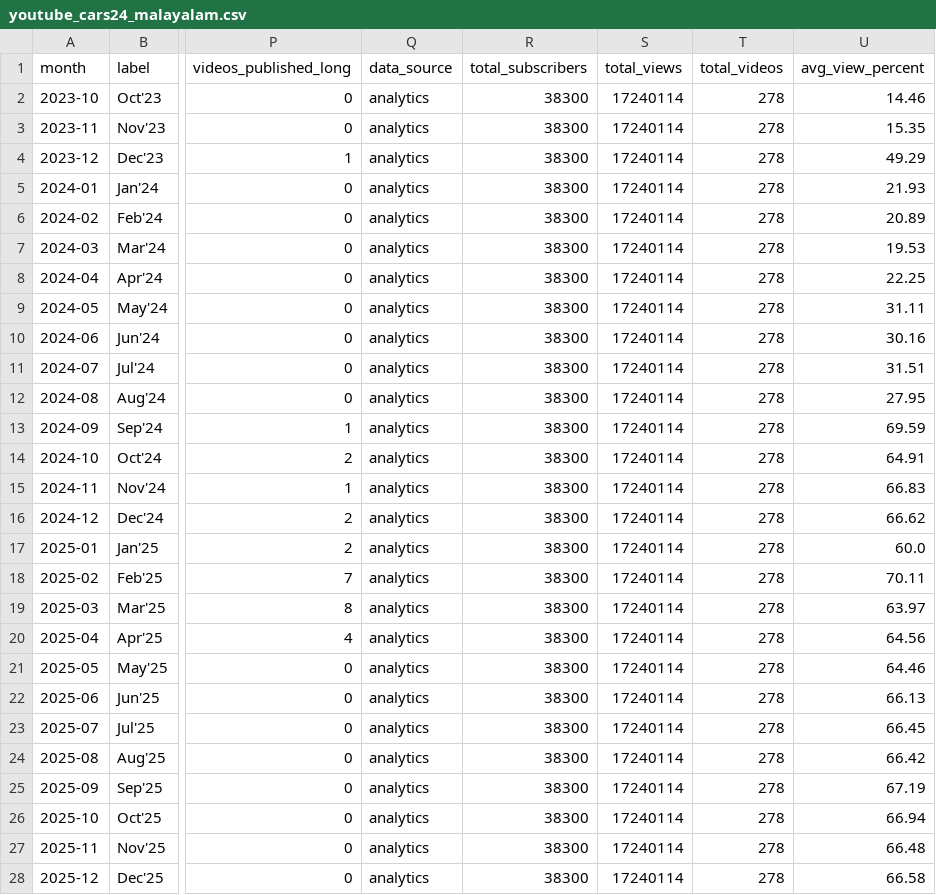
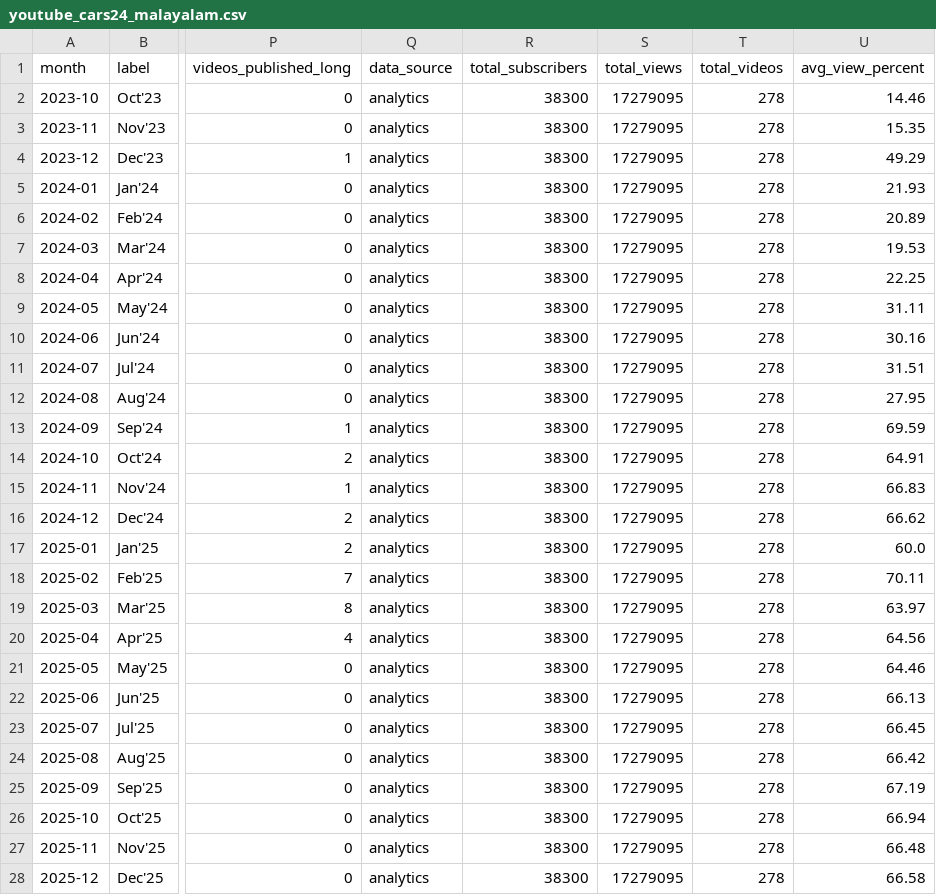
Before and after one commit to Setiavipul-78/cars24-brand-dashboard, a CSV file: data/youtube_cars24_malayalam.csv, drawn as a sheet; only a part is shown, gaps mark what is left out; the diff covers the shown part only; the diff names each change by its address in the sheet, - before the commit and + after, or states it on an @@ line.

```diff
--- a/data/youtube_cars24_malayalam.csv
+++ b/data/youtube_cars24_malayalam.csv
-S2:S28 (total_views): 17240114
+S2:S28 (total_views): 17279095
```
Also changed, not shown: 1 added row and 9 edited cells elsewhere in this file, data/youtube_cars24_au.csv, data/youtube_cars24_insider.csv, 52 other files.
